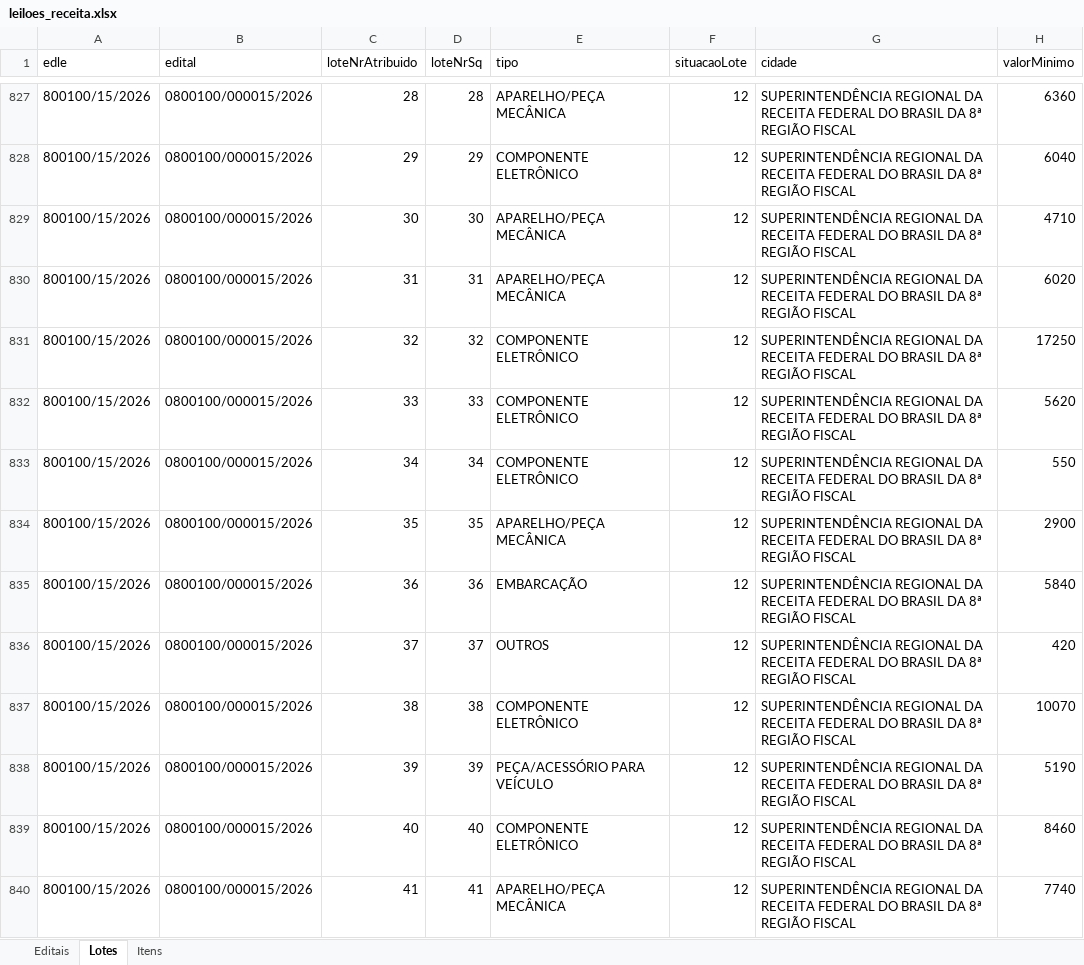
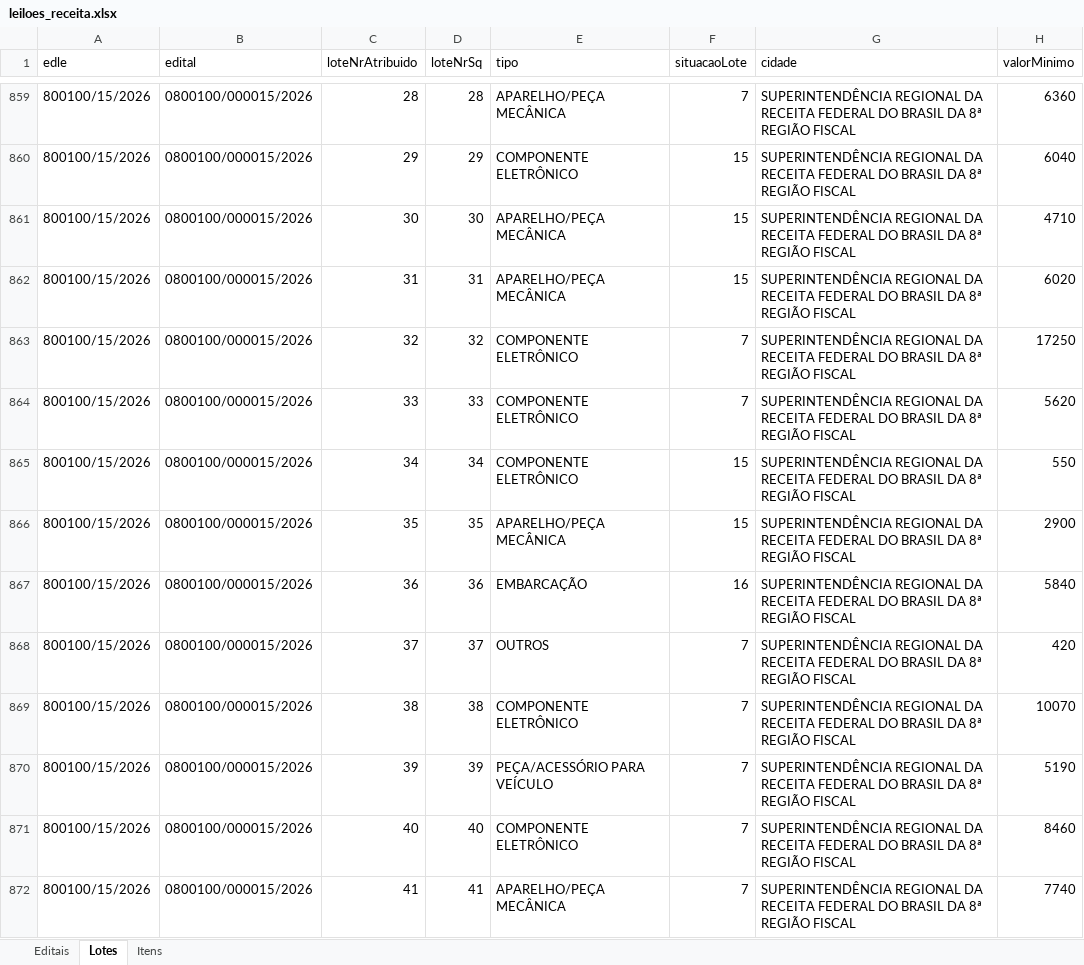
Before and after one commit to diashpedro/leiloes-receita-federal, an Excel workbook: leiloes_receita.xlsx, sheet Lotes, drawn as a sheet; only a part is shown, gaps mark what is left out; values as stored, in another font and other column widths than the file's, no borders; addresses are those after the commit; the diff covers the shown part only; the diff names each change by its address in the sheet, - before the commit and + after, or states it on an @@ line.

```diff
--- a/leiloes_receita.xlsx (sheet Lotes)
+++ b/leiloes_receita.xlsx (sheet Lotes)
-F859 (situacaoLote): 12
+F859 (situacaoLote): 7
-F860:F862 (situacaoLote): 12
+F860:F862 (situacaoLote): 15
-F863:F864 (situacaoLote): 12
+F863:F864 (situacaoLote): 7
-F865:F866 (situacaoLote): 12
+F865:F866 (situacaoLote): 15
-F867 (situacaoLote): 12
+F867 (situacaoLote): 16
-F868:F872 (situacaoLote): 12
+F868:F872 (situacaoLote): 7
```
Also changed, not shown: 32 added rows and 279 edited cells elsewhere in this sheet, sheet Itens, sheet Editais, 14 other files.
